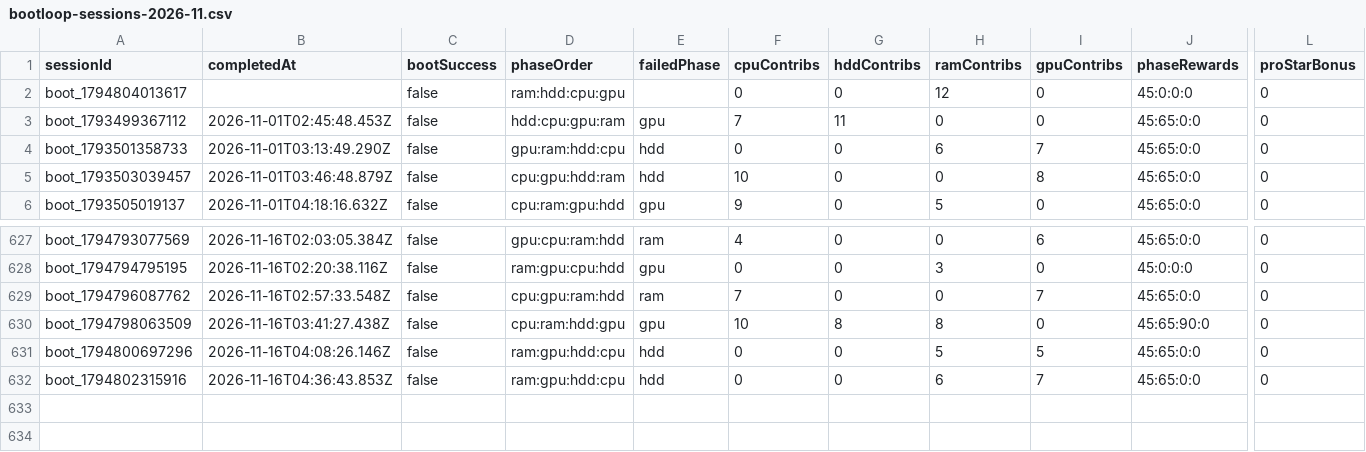
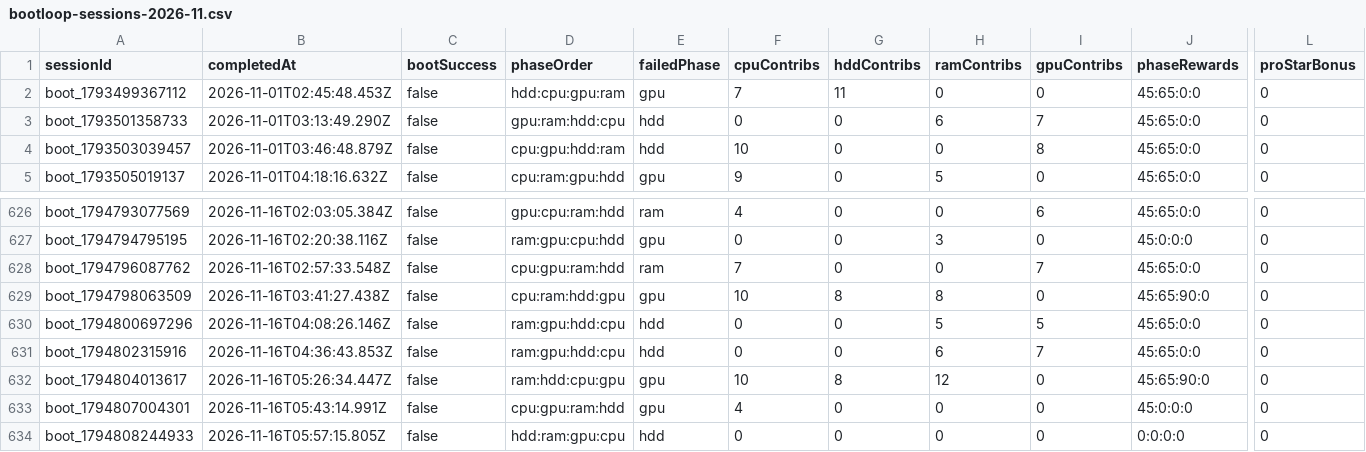
Before and after one commit to zosky/zoskyCube-archive, a CSV file: data/bootloop-sessions-2026-11.csv, drawn as a sheet; only a part is shown, gaps mark what is left out; removed rows and columns are numbered as before the commit, all else as after; rows hold the shown columns only; the diff names each change by its address in the sheet, - before the commit and + after, or states it on an @@ line.

```diff
--- a/data/bootloop-sessions-2026-11.csv
+++ b/data/bootloop-sessions-2026-11.csv
-row 2: boot_1794804013617 |  | false | ram:hdd:cpu:gpu |  | 0 | 0 | 12 | 0 | 45:0:0:0 | 0
+row 632: boot_1794804013617 | 2026-11-16T05:26:34.447Z | false | ram:hdd:cpu:gpu | gpu | 10 | 8 | 12 | 0 | 45:65:90:0 | 0
+row 633: boot_1794807004301 | 2026-11-16T05:43:14.991Z | false | cpu:gpu:ram:hdd | gpu | 4 | 0 | 0 | 0 | 45:0:0:0 | 0
+row 634: boot_1794808244933 | 2026-11-16T05:57:15.805Z | false | hdd:ram:gpu:cpu | hdd | 0 | 0 | 0 | 0 | 0:0:0:0 | 0
```
Also changed, not shown: data/bootloop-handouts-2026-11.csv, data/gauntlet-votes-2026-11.csv, 2 other files.
